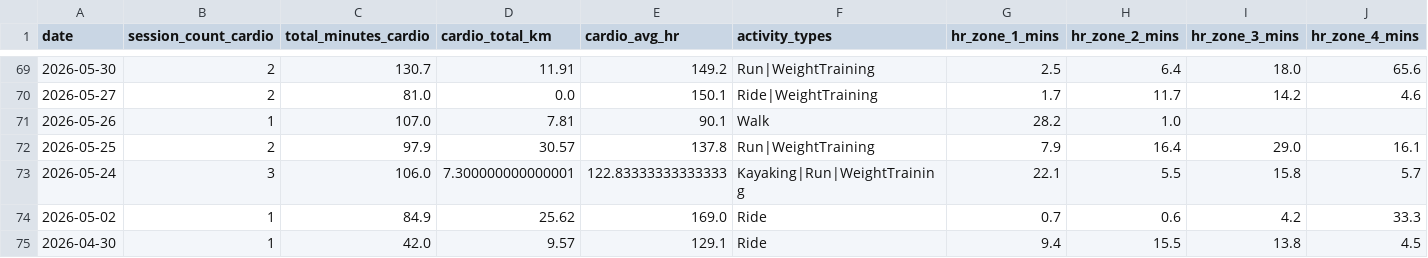
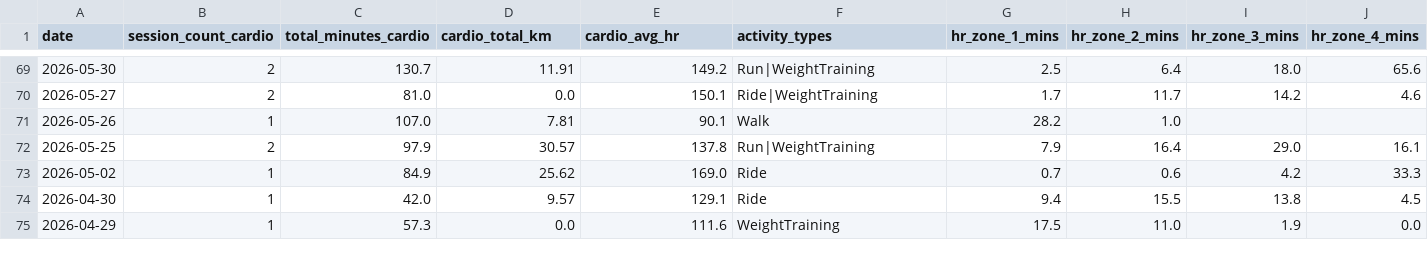
Before and after one commit to mandrew723/training-data, a CSV file: summary.csv, drawn as a sheet; only a part is shown, gaps mark what is left out; the shorter side is filled out with more unchanged rows; rows hold the shown columns only; the diff names each change by its address in the sheet, - before the commit and + after, or states it on an @@ line.

```diff
--- a/summary.csv
+++ b/summary.csv
-row 73: 2026-05-24 | 3 | 106.0 | 7.300000000000001 | 122.83333333333333 | Kayaking|Run|WeightTraining | 22.1 | 5.5 | 15.8 | 5.7
```
